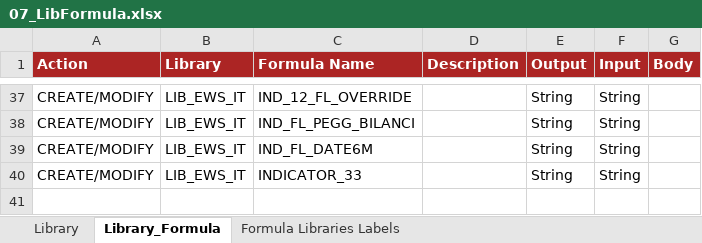
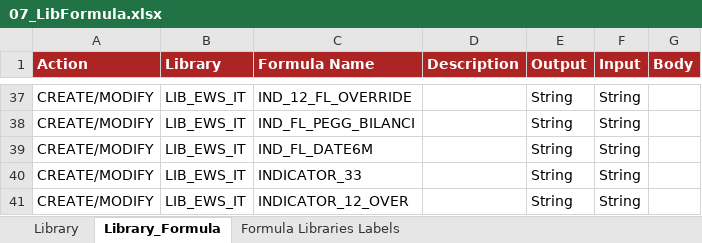
Before and after one commit to cybertop35/intelliJConf, an Excel workbook: earlywarning-pom/earlywarning-config/src/baf-configuration/07_LIB_EWS_IT/07_LibFormula.xlsx, sheet Library_Formula, drawn as a sheet; only a part is shown, gaps mark what is left out; values as stored, in another font and other column widths than the file's, no borders; charts and pictures not drawn; the diff names each change by its address in the sheet, - before the commit and + after, or states it on an @@ line.

```diff
--- a/earlywarning-pom/earlywarning-config/src/baf-configuration/07_LIB_EWS_IT/07_LibFormula.xlsx (sheet Library_Formula)
+++ b/earlywarning-pom/earlywarning-config/src/baf-configuration/07_LIB_EWS_IT/07_LibFormula.xlsx (sheet Library_Formula)
+row 41: CREATE/MODIFY | LIB_EWS_IT | INDICATOR_12_OVER |  | String | String
```
Also changed, not shown: earlywarning-pom/earlywarning-config/src/baf-instances/02_Inst_Variable_fixed.xlsx, earlywarning-pom/earlywarning-config/src/baf-instances/03_Inst_Analysis_Unit.xlsx, 2 other files.
